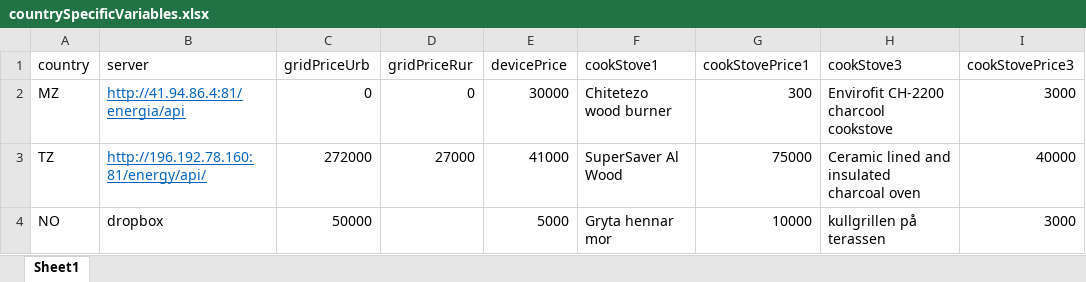
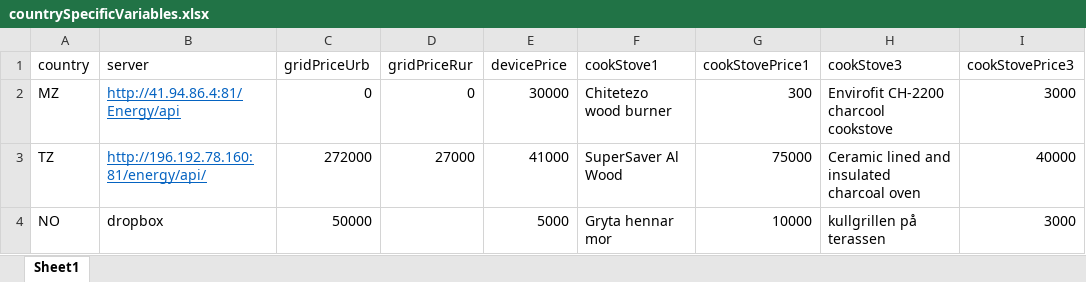
Before and after one commit to statisticsnorway/ENERGY, an Excel workbook: LookupFiles/countrySpecificVariables.xlsx, sheet Sheet1, drawn as a sheet; only a part is shown; values as stored, in another font and other column widths than the file's, no borders; the diff names each change by its address in the sheet, - before the commit and + after, or states it on an @@ line.

Commit message:
Got rid of the "energia" in the url of the server

```diff
--- a/LookupFiles/countrySpecificVariables.xlsx (sheet Sheet1)
+++ b/LookupFiles/countrySpecificVariables.xlsx (sheet Sheet1)
-B2 (server): http://41.94.86.4:81/energia/api
+B2 (server): http://41.94.86.4:81/Energy/api
```
